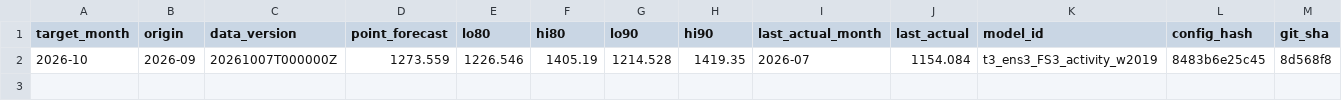
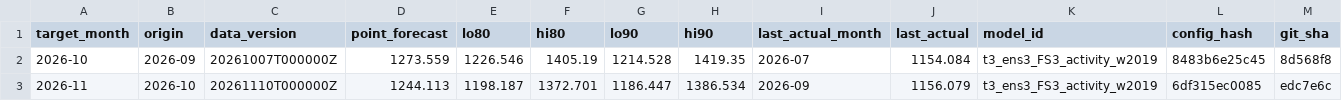
Before and after one commit to rodrigogarcia92/ml-pagos-por-telefono, a CSV file: forecasts/history.csv, drawn as a sheet; only a part is shown; rows hold the shown columns only; the diff names each change by its address in the sheet, - before the commit and + after, or states it on an @@ line.

```diff
--- a/forecasts/history.csv
+++ b/forecasts/history.csv
+row 3: 2026-11 | 2026-10 | 20261110T000000Z | 1244.113 | 1198.187 | 1372.701 | 1186.447 | 1386.534 | 2026-09 | 1156.079 | t3_ens3_FS3_activity_w2019 | 6df315ec0085 | edc7e6c
```
Also changed, not shown: 25 other files.
